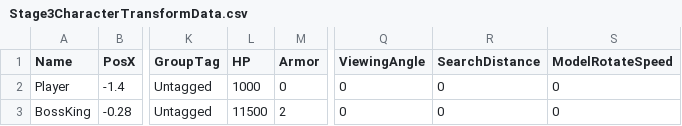
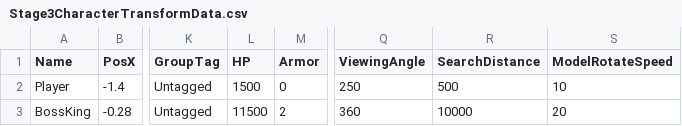
Before and after one commit to lovecap7/Summer2_ChangeCollidable, a CSV file: project/Summer2/Data/CSV/Stage3/Stage3CharacterTransformData.csv, drawn as a sheet; only a part is shown, gaps mark what is left out; the diff names each change by its address in the sheet, - before the commit and + after, or states it on an @@ line.

```diff
--- a/project/Summer2/Data/CSV/Stage3/Stage3CharacterTransformData.csv
+++ b/project/Summer2/Data/CSV/Stage3/Stage3CharacterTransformData.csv
-L2 (HP): 1000
+L2 (HP): 1500
-Q2 (ViewingAngle): 0
+Q2 (ViewingAngle): 250
-R2 (SearchDistance): 0
+R2 (SearchDistance): 500
-S2 (ModelRotateSpeed): 0
+S2 (ModelRotateSpeed): 10
-Q3 (ViewingAngle): 0
+Q3 (ViewingAngle): 360
-R3 (SearchDistance): 0
+R3 (SearchDistance): 10000
-S3 (ModelRotateSpeed): 0
+S3 (ModelRotateSpeed): 20
```
Also changed, not shown: project/Summer2/Data/CSV/Stage2/Stage2CharacterTransformData.csv, 2 other files.
